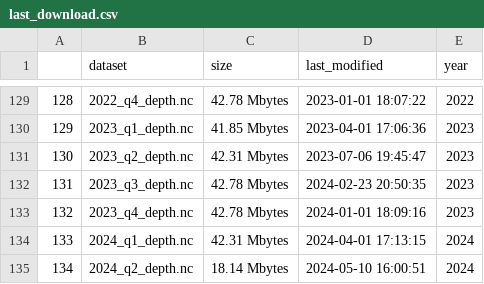
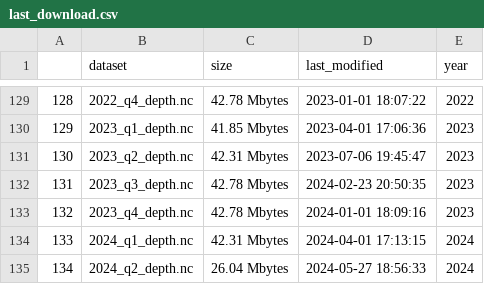
Before and after one commit to weecology/EvergladesWadingBird, a CSV file: Water/last_download.csv, drawn as a sheet; only a part is shown, gaps mark what is left out.

```diff
--- a/Water/last_download.csv
+++ b/Water/last_download.csv
@@ -134,2 +134,2 @@
 "133","2024_q1_depth.nc","42.31 Mbytes",2024-04-01 17:13:15,2024
-"134","2024_q2_depth.nc","18.14 Mbytes",2024-05-10 16:00:51,2024
+"134","2024_q2_depth.nc","26.04 Mbytes",2024-05-27 18:56:33,2024
```
Also changed, not shown: Water/eden_covariates.csv, 1 other file.
